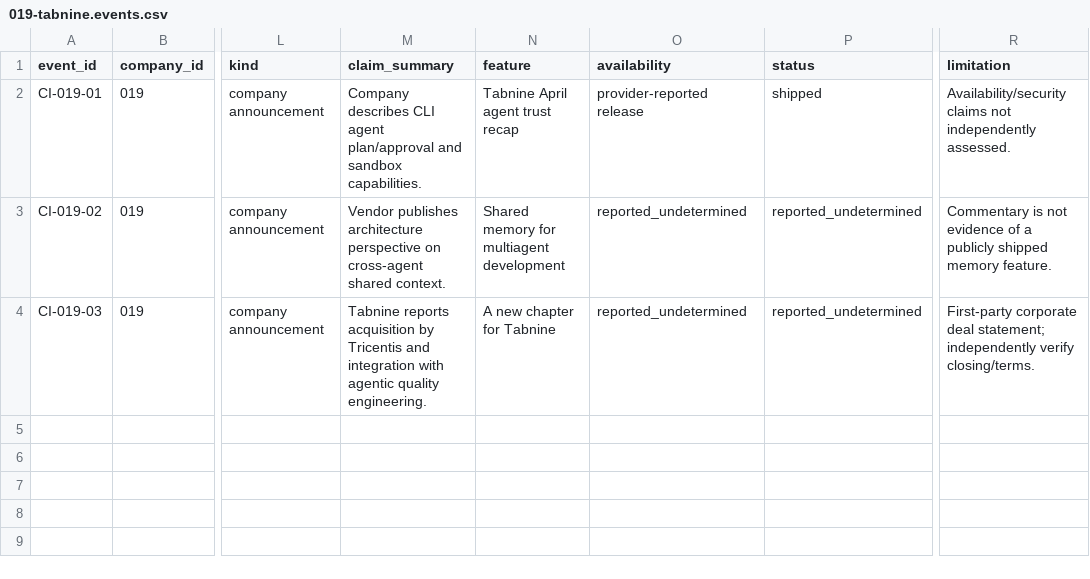
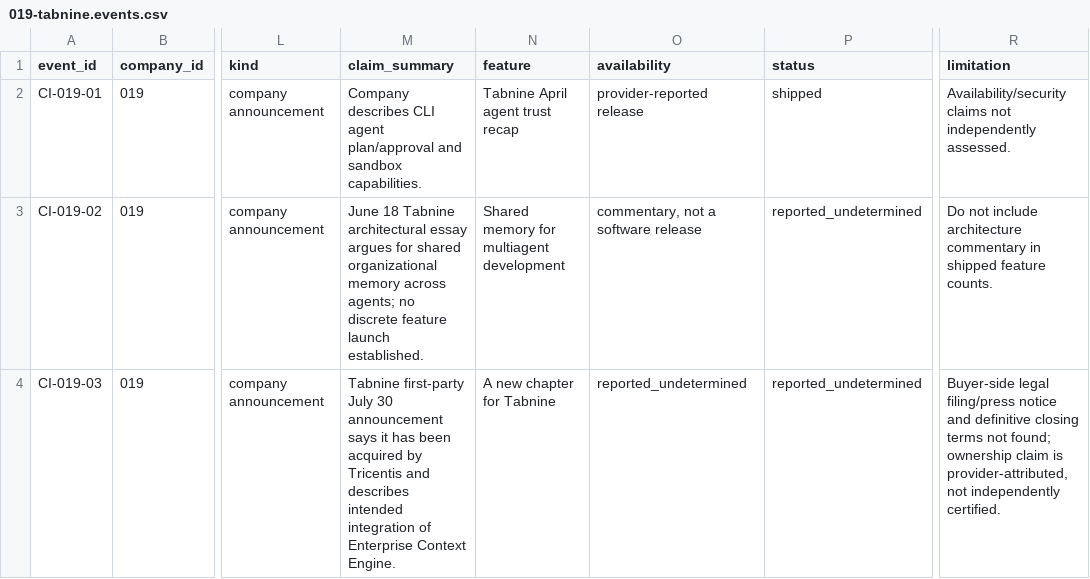
Before and after one commit to MSKazemi/github-trending-1000-study, a CSV file: research/company-intelligence/2026-04-12_2026-10-12/019-tabnine.events.csv, drawn as a sheet; only a part is shown, gaps mark what is left out; the diff names each change by its address in the sheet, - before the commit and + after, or states it on an @@ line.

Commit message:
research(#86): align dated machine ledger with documentary source QA

```diff
--- a/research/company-intelligence/2026-04-12_2026-10-12/019-tabnine.events.csv
+++ b/research/company-intelligence/2026-04-12_2026-10-12/019-tabnine.events.csv
-M3 (claim_summary): Vendor publishes architecture perspective on cross-agent shared context.
+M3 (claim_summary): June 18 Tabnine architectural essay argues for shared organizational memory across agents; no discrete feature launch established.
-O3 (availability): reported_undetermined
+O3 (availability): commentary, not a software release
-R3 (limitation): Commentary is not evidence of a publicly shipped memory feature.
+R3 (limitation): Do not include architecture commentary in shipped feature counts.
-M4 (claim_summary): Tabnine reports acquisition by Tricentis and integration with agentic quality engineering.
+M4 (claim_summary): Tabnine first-party July 30 announcement says it has been acquired by Tricentis and describes intended integration of Enterprise Context Engine.
-R4 (limitation): First-party corporate deal statement; independently verify closing/terms.
+R4 (limitation): Buyer-side legal filing/press notice and definitive closing terms not found; ownership claim is provider-attributed, not independently certified.
```
